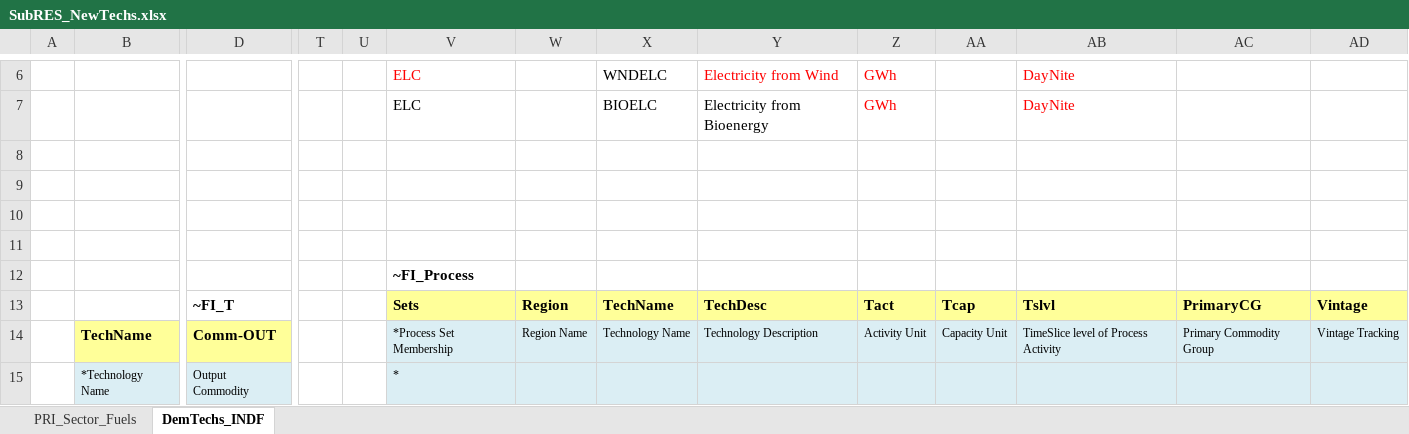
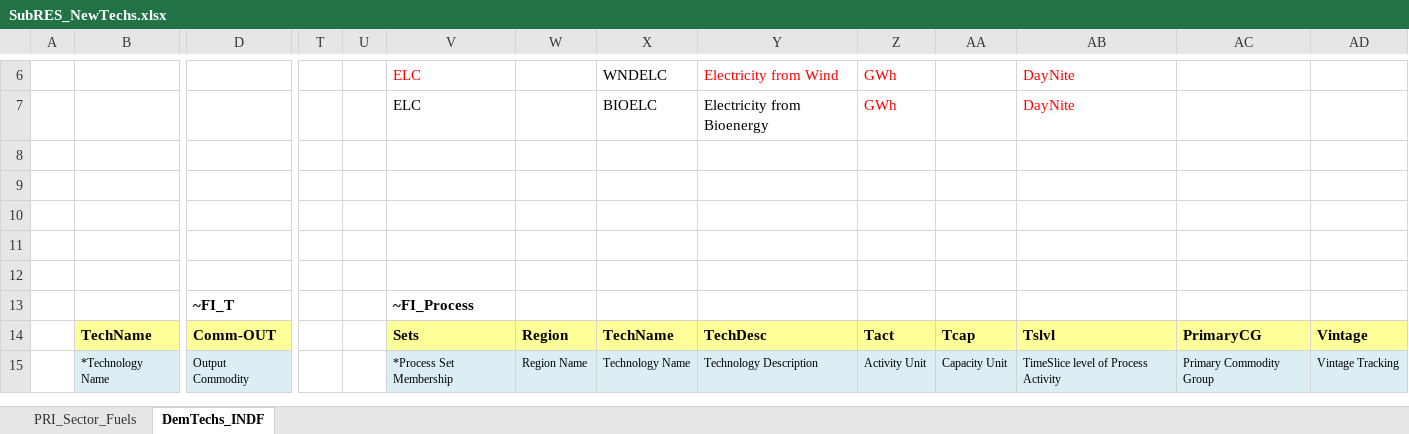
Before and after one commit to Tamenew/MANU2025, an Excel workbook: SubRES_TMPL/SubRES_NewTechs.xlsx, sheet DemTechs_INDF, drawn as a sheet; only a part is shown, gaps mark what is left out; values as stored, in another font and other column widths than the file's, no borders; removed rows and columns are numbered as before the commit, all else as after; rows hold the shown columns only; the diff covers the shown part only; the diff names each change by its address in the sheet, - before the commit and + after, or states it on an @@ line.

```diff
--- a/SubRES_TMPL/SubRES_NewTechs.xlsx (sheet DemTechs_INDF)
+++ b/SubRES_TMPL/SubRES_NewTechs.xlsx (sheet DemTechs_INDF)
-V12: ~FI_Process
+V12: (empty)
-row 13:  |  | ~FI_T |  |  | Sets | Region | TechName | TechDesc | Tact | Tcap | Tslvl | PrimaryCG | Vintage
+row 13:  |  | ~FI_T |  |  | ~FI_Process
-V14: *Process Set Membership
+V14: Sets
@@ V14:AD14 fill: #DBEEF4 → #FFFF99, bold: off → on, text size: larger @@
-W14: Region Name
+W14: Region
-X14: Technology Name
+X14: TechName
-Y14: Technology Description
+Y14: TechDesc
-Z14: Activity Unit
+Z14: Tact
-AA14: Capacity Unit
+AA14: Tcap
-AB14: TimeSlice level of Process Activity
+AB14: Tslvl
-AC14: Primary Commodity Group
+AC14: PrimaryCG
-AD14: Vintage Tracking
+AD14: Vintage
-V15: *
+V15: *Process Set Membership
-W15: (empty)
+W15: Region Name
-X15: (empty)
+X15: Technology Name
-Y15: (empty)
+Y15: Technology Description
-Z15: (empty)
+Z15: Activity Unit
-AA15: (empty)
+AA15: Capacity Unit
-AB15: (empty)
+AB15: TimeSlice level of Process Activity
-AC15: (empty)
+AC15: Primary Commodity Group
-AD15: (empty)
+AD15: Vintage Tracking
```
Also changed, not shown: 31 edited cells and cell formats elsewhere in this sheet, sheet PRI_Sector_Fuels, formulas that keep their value, charts or pictures, SubRES_TMPL/SubRES_NewTechs_Trans.xlsx.
